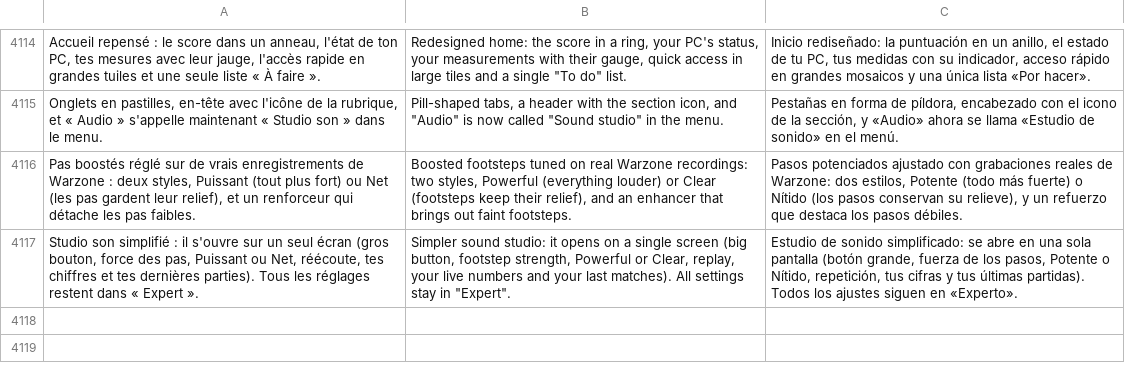
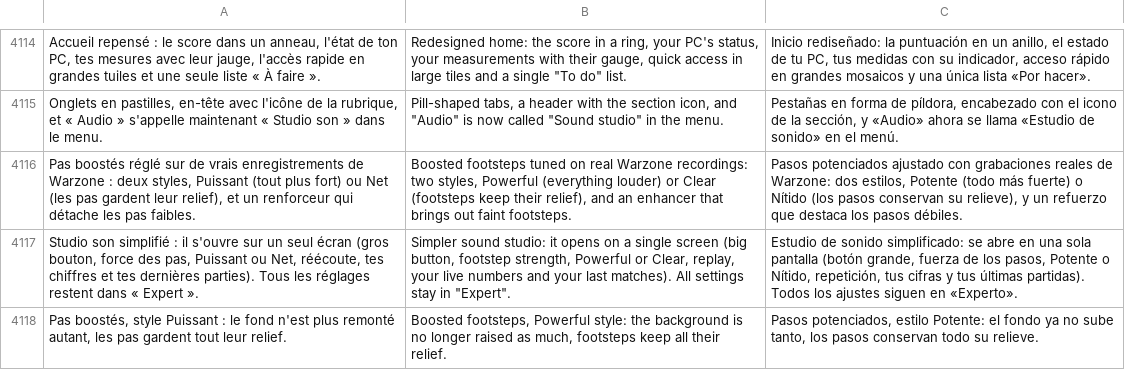
Before and after one commit to damiencoussot-ai/nettoyage-pc, a TSV file: traductions.tsv, drawn as a sheet; only a part is shown, gaps mark what is left out; the diff names each change by its address in the sheet, - before the commit and + after, or states it on an @@ line.

```diff
--- a/traductions.tsv
+++ b/traductions.tsv
+row 4118: Pas boostés, style Puissant : le fond n'est plus remonté autant, les pas gardent tout leur relief. | Boosted footsteps, Powerful style: the background is no longer raised as much, footsteps keep all their relief. | Pasos potenciados, estilo Potente: el fondo ya no sube tanto, los pasos conservan todo su relieve.
```
Also changed, not shown: 4 other files.
